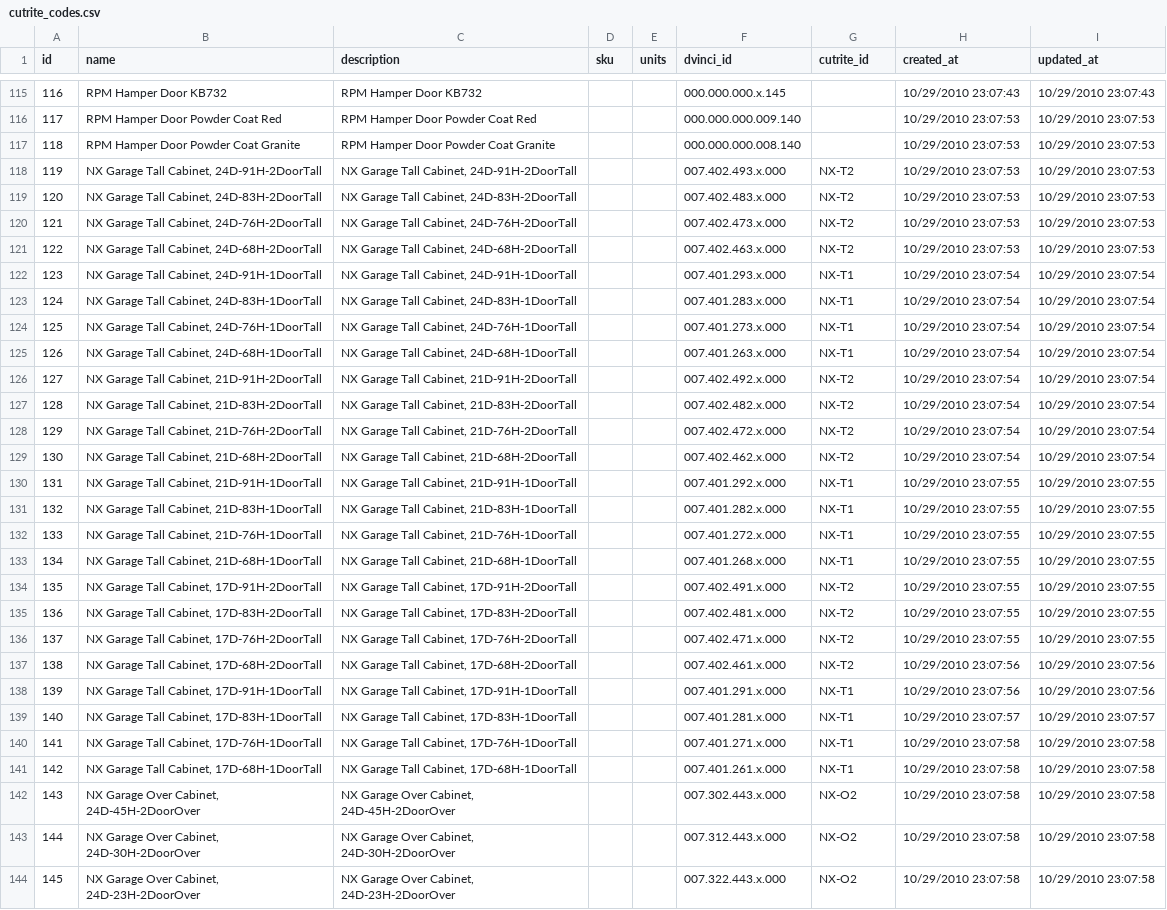
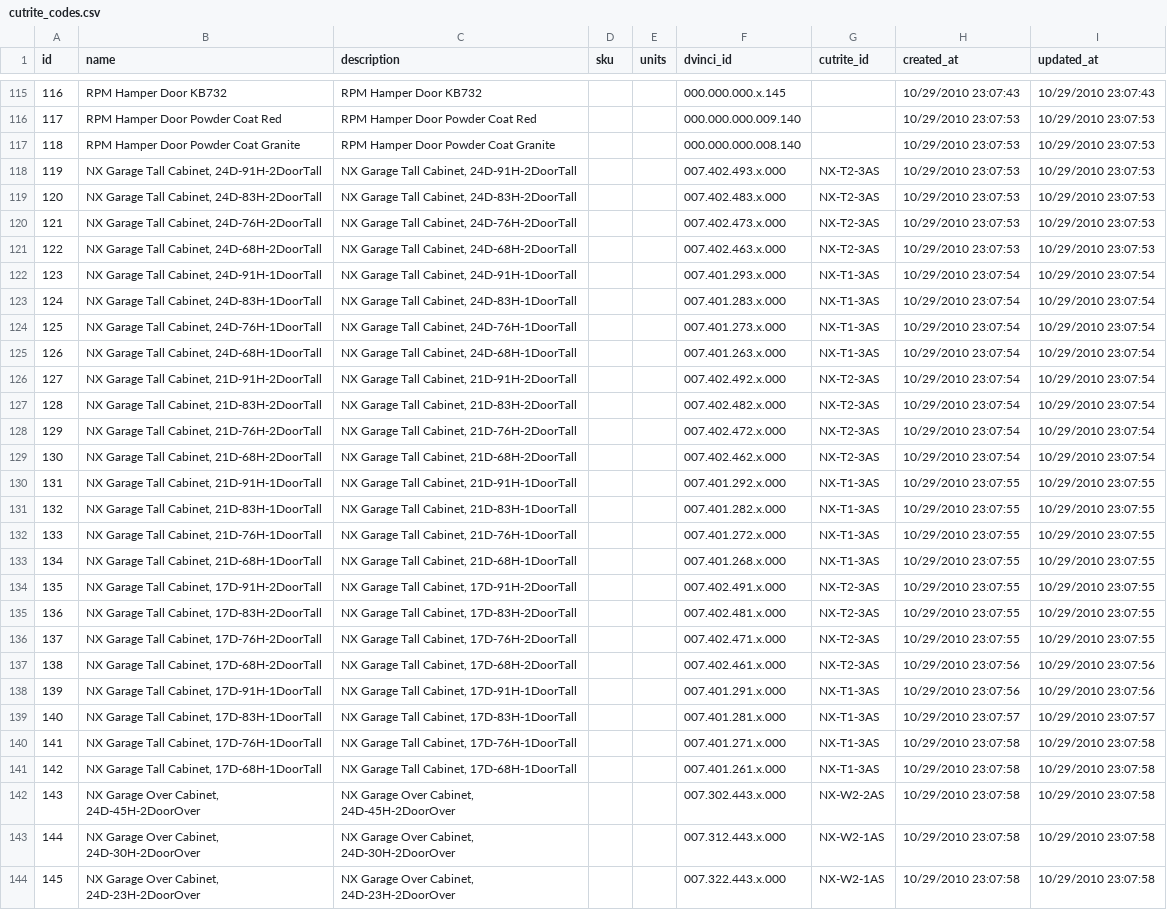
Before and after one commit to franc/premierorders.rails, a CSV file: db/seed_data/cutrite_codes.csv, drawn as a sheet; only a part is shown, gaps mark what is left out; the diff covers the shown part only; the diff names each change by its address in the sheet, - before the commit and + after, or states it on an @@ line.

Commit message:
Updated cutrite codes from Eric.

```diff
--- a/db/seed_data/cutrite_codes.csv
+++ b/db/seed_data/cutrite_codes.csv
-G118:G121 (cutrite_id): NX-T2
+G118:G121 (cutrite_id): NX-T2-3AS
-G122:G125 (cutrite_id): NX-T1
+G122:G125 (cutrite_id): NX-T1-3AS
-G126:G129 (cutrite_id): NX-T2
+G126:G129 (cutrite_id): NX-T2-3AS
-G130:G133 (cutrite_id): NX-T1
+G130:G133 (cutrite_id): NX-T1-3AS
-G134:G137 (cutrite_id): NX-T2
+G134:G137 (cutrite_id): NX-T2-3AS
-G138:G141 (cutrite_id): NX-T1
+G138:G141 (cutrite_id): NX-T1-3AS
-G142 (cutrite_id): NX-O2
+G142 (cutrite_id): NX-W2-2AS
-G143:G144 (cutrite_id): NX-O2
+G143:G144 (cutrite_id): NX-W2-1AS
```
Also changed, not shown: 89 edited cells elsewhere in this file.
